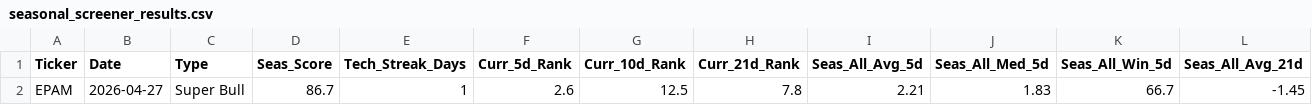
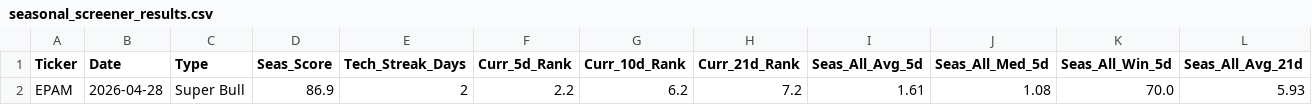
Before and after one commit to mslade50/New_Seasonals, a CSV file: seasonal_screener_results.csv, drawn as a sheet; only a part is shown; removed rows and columns are numbered as before the commit, all else as after; rows hold the shown columns only; the diff names each change by its address in the sheet, - before the commit and + after, or states it on an @@ line.

Commit message:
Detailed Update: 2026-04-28 16:15:18.050323

```diff
--- a/seasonal_screener_results.csv
+++ b/seasonal_screener_results.csv
-row 2: EPAM | 2026-04-27 | Super Bull | 86.7 | 1 | 2.6 | 12.5 | 7.8 | 2.21 | 1.83 | 66.7 | -1.45
+row 2: EPAM | 2026-04-28 | Super Bull | 86.9 | 2 | 2.2 | 6.2 | 7.2 | 1.61 | 1.08 | 70.0 | 5.93
```
